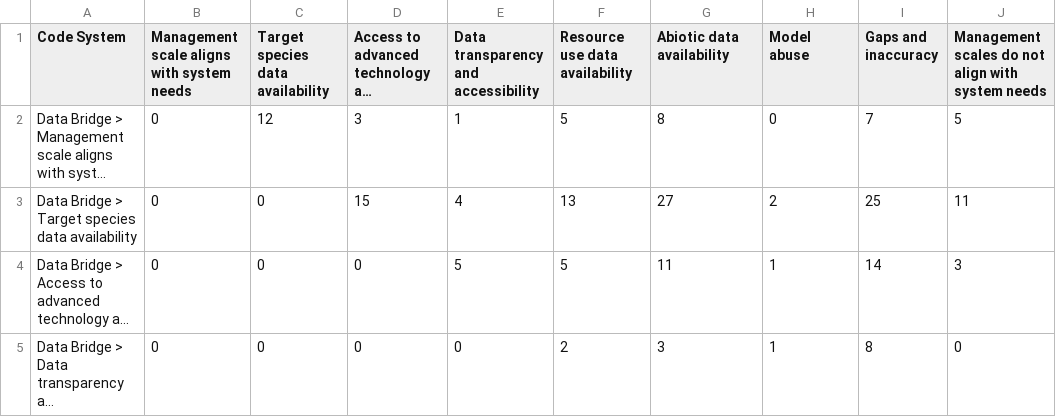
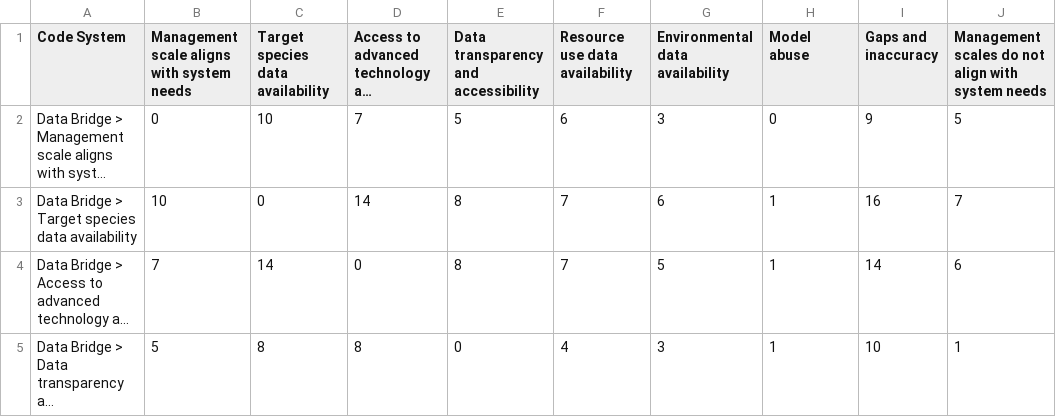
Before and after one commit to enazario11/DOM-Review, a CSV file: data/code_rel_d.csv, drawn as a sheet; only a part is shown; long unchanged cells end in …; the diff covers the shown part only; the diff names each change by its address in the sheet, - before the commit and + after, or states it on an @@ line.

```diff
--- a/data/code_rel_d.csv
+++ b/data/code_rel_d.csv
-G1: Abiotic data availability
+G1: Environmental data availability
-C2 (Target species data availability): 12
+C2 (Target species data availability): 10
-D2: 3
+D2: 7
-E2: 1
+E2: 5
-F2 (Resource use data availability): 5
+F2 (Resource use data availability): 6
-G2 (Environmental data availability): 8
+G2 (Environmental data availability): 3
-I2 (Gaps and inaccuracy): 7
+I2 (Gaps and inaccuracy): 9
-B3: 0
+B3: 10
-D3: 15
+D3: 14
-E3: 4
+E3: 8
-F3 (Resource use data availability): 13
+F3 (Resource use data availability): 7
-G3 (Environmental data availability): 27
+G3 (Environmental data availability): 6
-H3 (Model abuse): 2
+H3 (Model abuse): 1
-I3 (Gaps and inaccuracy): 25
+I3 (Gaps and inaccuracy): 16
-J3: 11
+J3: 7
-B4: 0
+B4: 7
-C4 (Target species data availability): 0
+C4 (Target species data availability): 14
-E4: 5
+E4: 8
-F4 (Resource use data availability): 5
+F4 (Resource use data availability): 7
-G4 (Environmental data availability): 11
+G4 (Environmental data availability): 5
-J4: 3
+J4: 6
-B5: 0
+B5: 5
-C5 (Target species data availability): 0
+C5 (Target species data availability): 8
-D5: 0
+D5: 8
-F5 (Resource use data availability): 2
+F5 (Resource use data availability): 4
-I5 (Gaps and inaccuracy): 8
+I5 (Gaps and inaccuracy): 10
-J5: 0
+J5: 1
```
Also changed, not shown: 1 added row, 1 removed row and 26 edited cells elsewhere in this file, data/code_rel.csv, data/code_rel_e.csv, 28 other files.
